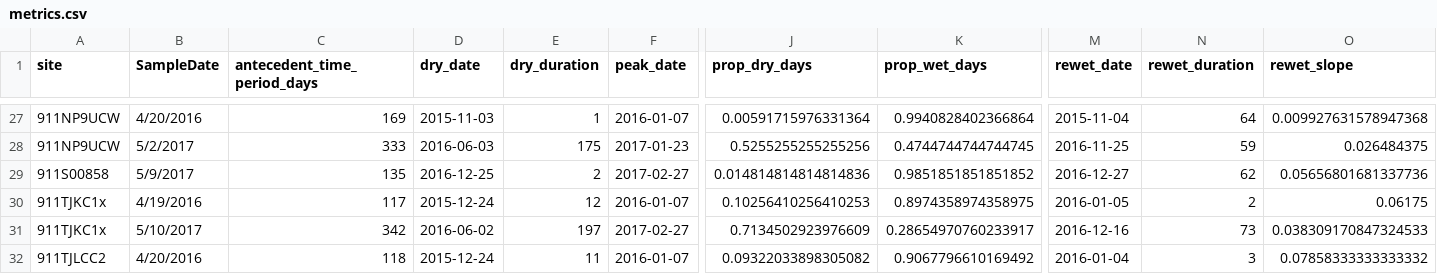
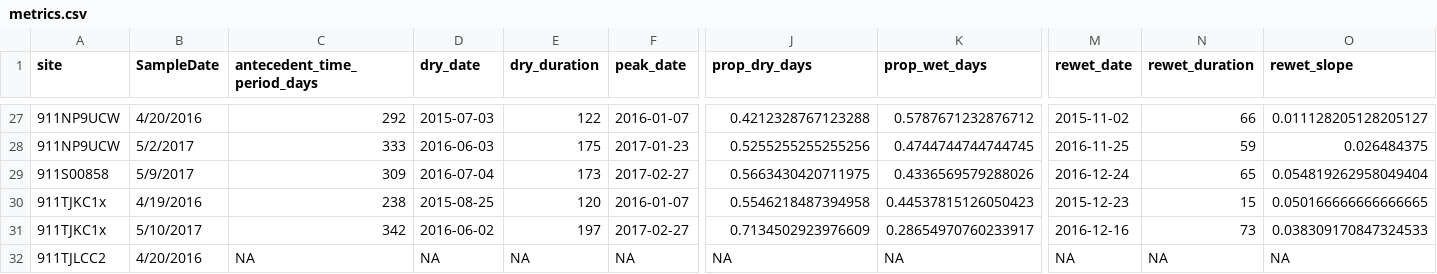
Before and after one commit to dry-rivers-rcn/drying_regimes_2, a CSV file: docs/metrics.csv, drawn as a sheet; only a part is shown, gaps mark what is left out; removed rows and columns are numbered as before the commit, all else as after; rows hold the shown columns only; the diff covers the shown part only; the diff names each change by its address in the sheet, - before the commit and + after, or states it on an @@ line.

Commit message:
only counted zero's when summed length of dry periods

```diff
--- a/docs/metrics.csv
+++ b/docs/metrics.csv
-C27 (antecedent_time_period_days): 169
+C27 (antecedent_time_period_days): 292
-D27 (dry_date): 2015-11-03
+D27 (dry_date): 2015-07-03
-E27 (dry_duration): 1
+E27 (dry_duration): 122
-J27 (prop_dry_days): 0.00591715976331364
+J27 (prop_dry_days): 0.4212328767123288
-K27 (prop_wet_days): 0.9940828402366864
+K27 (prop_wet_days): 0.5787671232876712
-M27 (rewet_date): 2015-11-04
+M27 (rewet_date): 2015-11-02
-N27 (rewet_duration): 64
+N27 (rewet_duration): 66
-O27 (rewet_slope): 0.009927631578947368
+O27 (rewet_slope): 0.011128205128205127
-C29 (antecedent_time_period_days): 135
+C29 (antecedent_time_period_days): 309
-D29 (dry_date): 2016-12-25
+D29 (dry_date): 2016-07-04
-E29 (dry_duration): 2
+E29 (dry_duration): 173
-J29 (prop_dry_days): 0.014814814814814836
+J29 (prop_dry_days): 0.5663430420711975
-K29 (prop_wet_days): 0.9851851851851852
+K29 (prop_wet_days): 0.4336569579288026
-M29 (rewet_date): 2016-12-27
+M29 (rewet_date): 2016-12-24
-N29 (rewet_duration): 62
+N29 (rewet_duration): 65
-O29 (rewet_slope): 0.05656801681337736
+O29 (rewet_slope): 0.054819262958049404
-C30 (antecedent_time_period_days): 117
+C30 (antecedent_time_period_days): 238
-D30 (dry_date): 2015-12-24
+D30 (dry_date): 2015-08-25
-E30 (dry_duration): 12
+E30 (dry_duration): 120
-J30 (prop_dry_days): 0.10256410256410253
+J30 (prop_dry_days): 0.5546218487394958
-K30 (prop_wet_days): 0.8974358974358975
+K30 (prop_wet_days): 0.44537815126050423
-M30 (rewet_date): 2016-01-05
+M30 (rewet_date): 2015-12-23
-N30 (rewet_duration): 2
+N30 (rewet_duration): 15
-O30 (rewet_slope): 0.06175
+O30 (rewet_slope): 0.050166666666666665
-row 32: 911TJLCC2 | 4/20/2016 | 118 | 2015-12-24 | 11 | 2016-01-07 | 0.09322033898305082 | 0.9067796610169492 | 2016-01-04 | 3 | 0.07858333333333332
+row 32: 911TJLCC2 | 4/20/2016 | NA | NA | NA | NA | NA | NA | NA | NA | NA
```
Also changed, not shown: 1 added row, 1 removed row and 52 edited cells elsewhere in this file, 1 other file.
